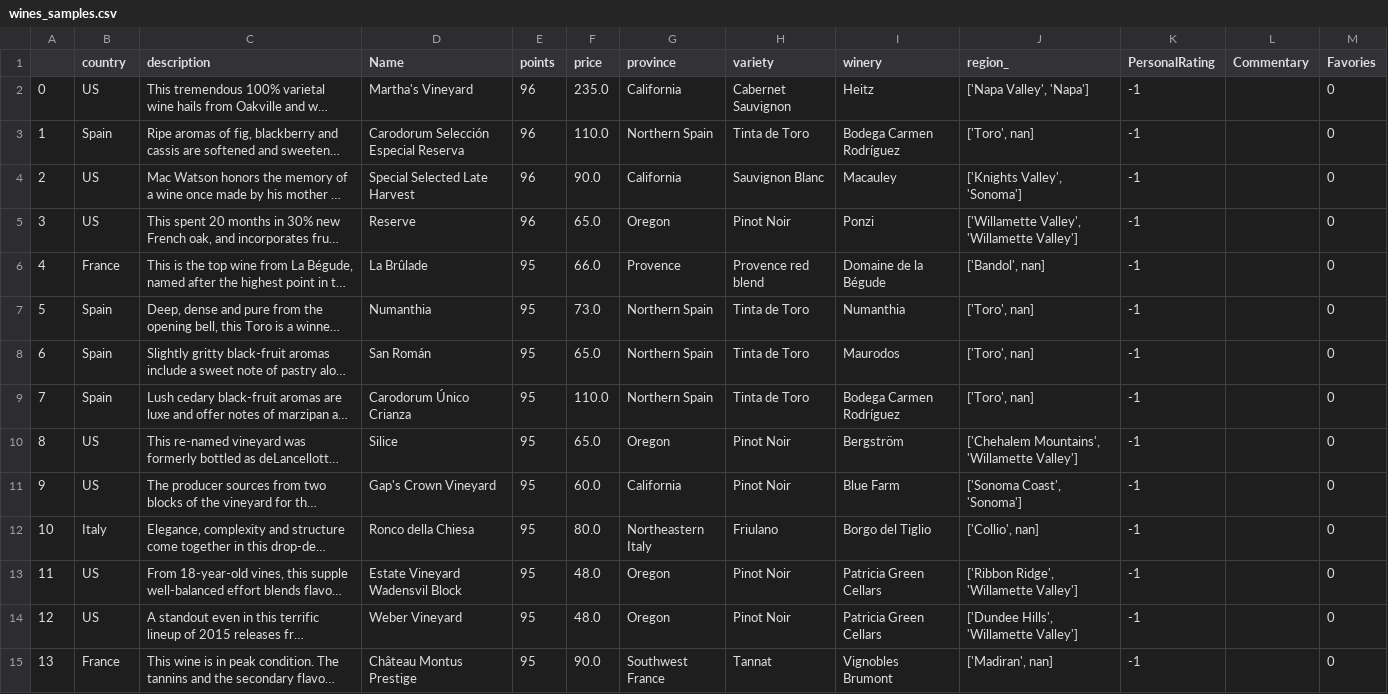
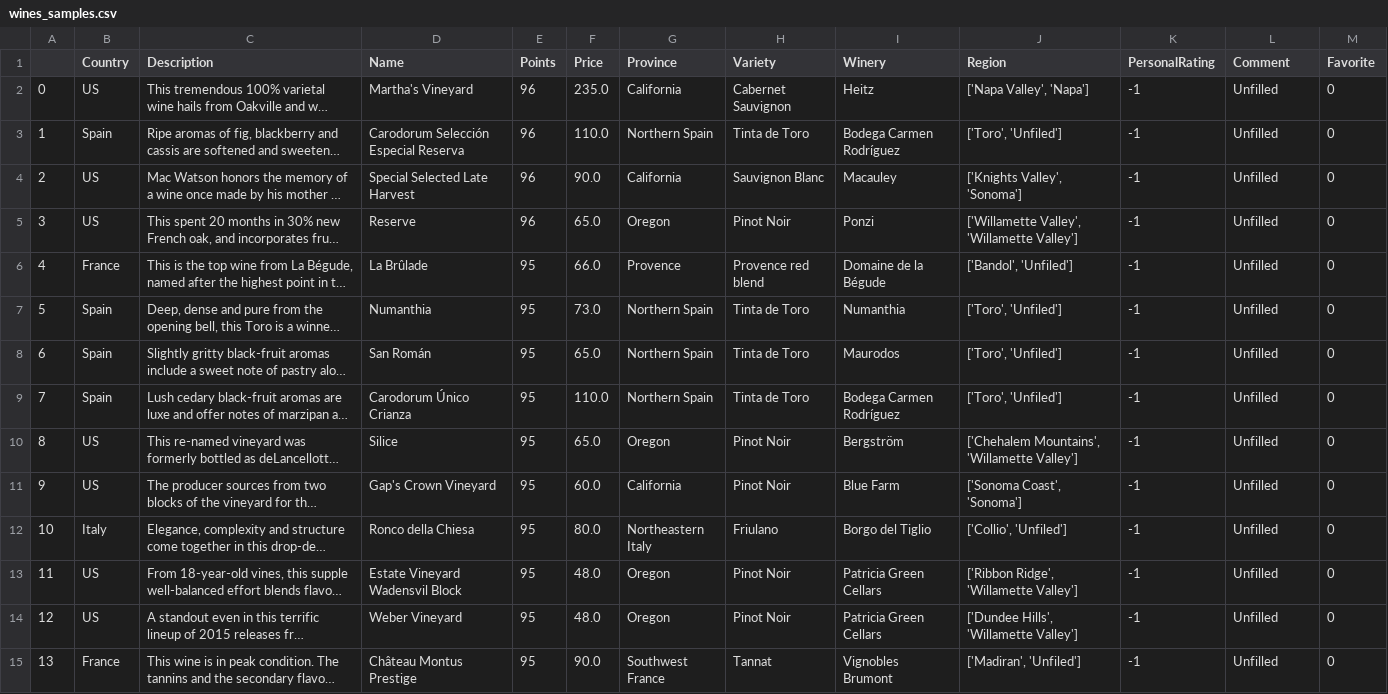
Before and after one commit to Phiere/Python-Project---Drinks-Advisor, a CSV file: dataBases/Samples/wines_samples.csv, drawn as a sheet; only a part is shown; long unchanged cells end in …; the diff covers the shown part only; the diff names each change by its address in the sheet, - before the commit and + after, or states it on an @@ line.

```diff
--- a/dataBases/Samples/wines_samples.csv
+++ b/dataBases/Samples/wines_samples.csv
-B1: country
+B1: Country
-C1: description
+C1: Description
-E1: points
+E1: Points
-F1: price
+F1: Price
-G1: province
+G1: Province
-H1: variety
+H1: Variety
-I1: winery
+I1: Winery
-J1: region_
+J1: Region
-L1: Commentary
+L1: Comment
-M1: Favories
+M1: Favorite
-L2:L15 (Comment): (empty)
+L2:L15 (Comment): Unfilled
-J3 (Region): ['Toro', nan]
+J3 (Region): ['Toro', 'Unfiled']
-J6 (Region): ['Bandol', nan]
+J6 (Region): ['Bandol', 'Unfiled']
-J7:J9 (Region): ['Toro', nan]
+J7:J9 (Region): ['Toro', 'Unfiled']
-J12 (Region): ['Collio', nan]
+J12 (Region): ['Collio', 'Unfiled']
-J15 (Region): ['Madiran', nan]
+J15 (Region): ['Madiran', 'Unfiled']
```
Also changed, not shown: 156 edited cells elsewhere in this file, dataBases/Filtering/Uniques_elements/beers_unique_elements.csv, dataBases/Filtering/Uniques_elements/wines_unique_elements.csv, 26 other files.
